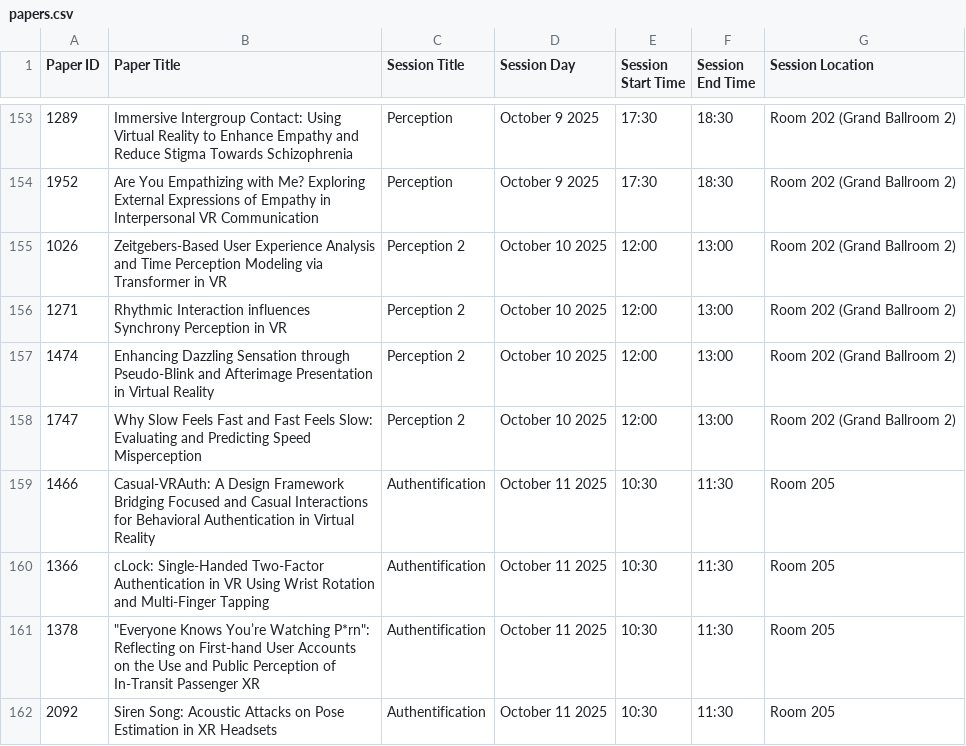
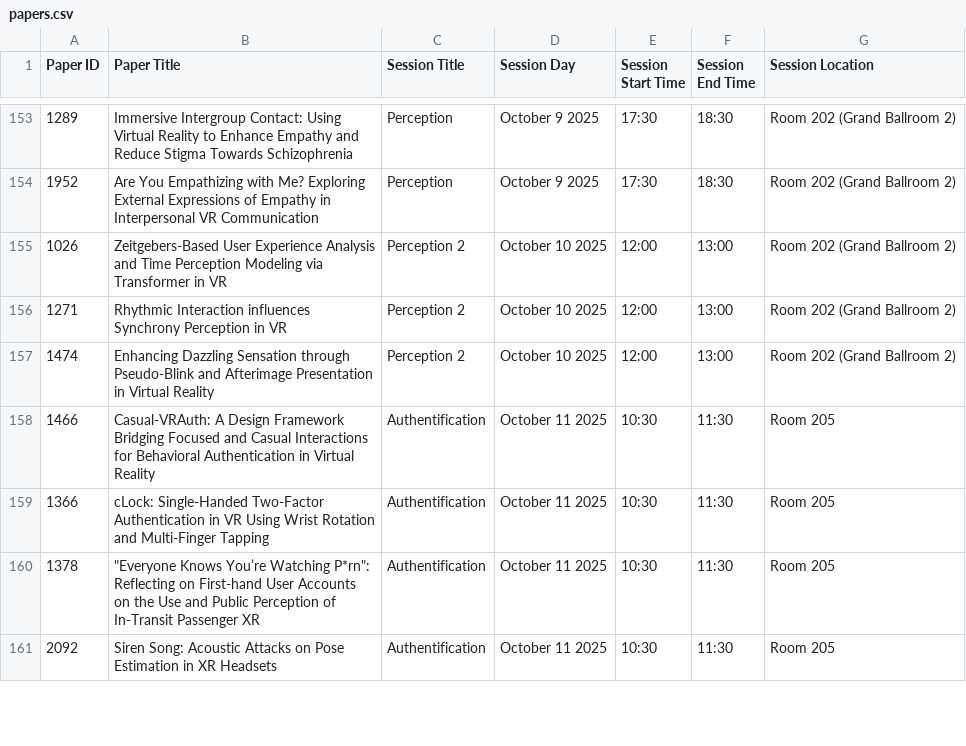
Before and after one commit to ieeeismar/ieeeismarwebsite, a CSV file: _data/2025/program/papers.csv, drawn as a sheet; only a part is shown, gaps mark what is left out; the diff names each change by its address in the sheet, - before the commit and + after, or states it on an @@ line.

Commit message:
Update papers.csv

```diff
--- a/_data/2025/program/papers.csv
+++ b/_data/2025/program/papers.csv
-row 158: 1747 | Why Slow Feels Fast and Fast Feels Slow: Evaluating and Predicting Speed Misperception | Perception 2 | October 10 2025 | 12:00 | 13:00 | Room 202 (Grand Ballroom 2)
```
